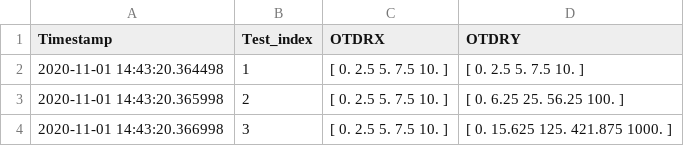
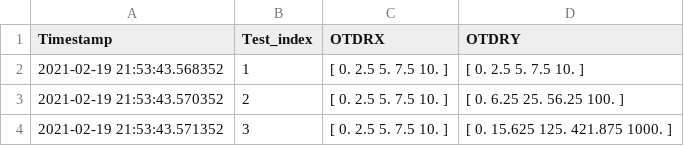
Before and after one commit to OSHI7/Learning1, a CSV file: Array_in_Pandas.csv, drawn as a sheet.

```diff
--- a/Array_in_Pandas.csv
+++ b/Array_in_Pandas.csv
@@ -1,4 +1,4 @@
 Timestamp,Test_index,OTDRX,OTDRY
-2020-11-01 14:43:20.364498,1,[ 0.   2.5  5.   7.5 10. ],[ 0.   2.5  5.   7.5 10. ]
-2020-11-01 14:43:20.365998,2,[ 0.   2.5  5.   7.5 10. ],[  0.     6.25  25.    56.25 100.  ]
-2020-11-01 14:43:20.366998,3,[ 0.   2.5  5.   7.5 10. ],[   0.      15.625  125.     421.875 1000.   ]
+2021-02-19 21:53:43.568352,1,[ 0.   2.5  5.   7.5 10. ],[ 0.   2.5  5.   7.5 10. ]
+2021-02-19 21:53:43.570352,2,[ 0.   2.5  5.   7.5 10. ],[  0.     6.25  25.    56.25 100.  ]
+2021-02-19 21:53:43.571352,3,[ 0.   2.5  5.   7.5 10. ],[   0.      15.625  125.     421.875 1000.   ]
```
Also changed, not shown: 17 other files.
